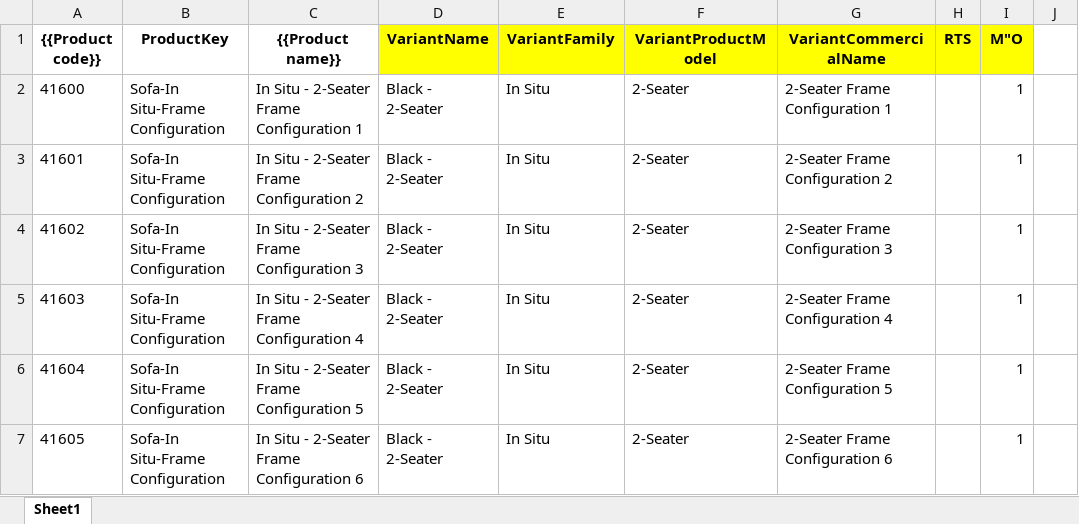
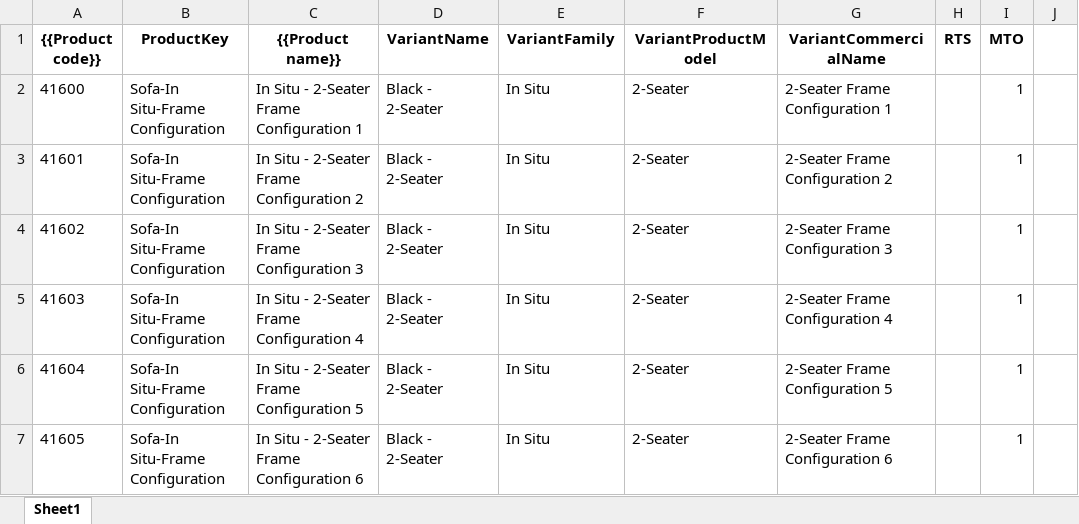
Before and after one commit to TinaMuuto/EY-presentation, an Excel workbook: stock.xlsx, sheet Sheet1, drawn as a sheet; only a part is shown; values as stored, in another font and other column widths than the file's, no borders; the diff names each change by its address in the sheet, - before the commit and + after, or states it on an @@ line.

```diff
--- a/stock.xlsx (sheet Sheet1)
+++ b/stock.xlsx (sheet Sheet1)
-D1:I1 fill: #FFFF00
+D1:I1 fill: none
-I1: M"O
+I1: MTO
```
Also changed, not shown: 1 other file.
